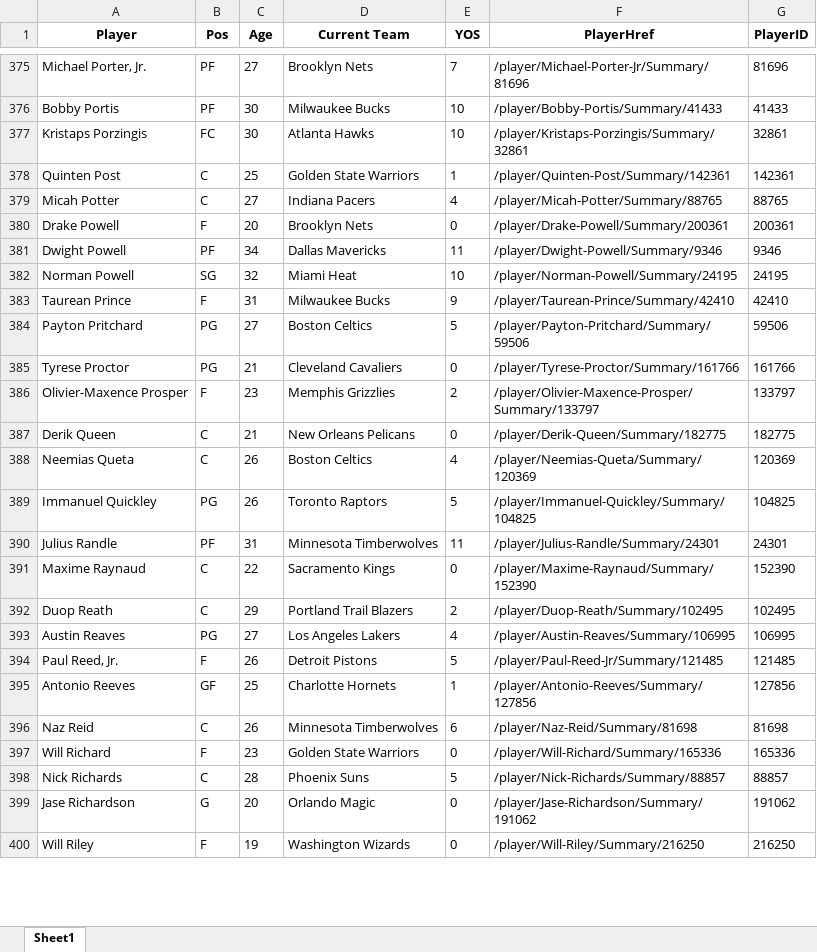
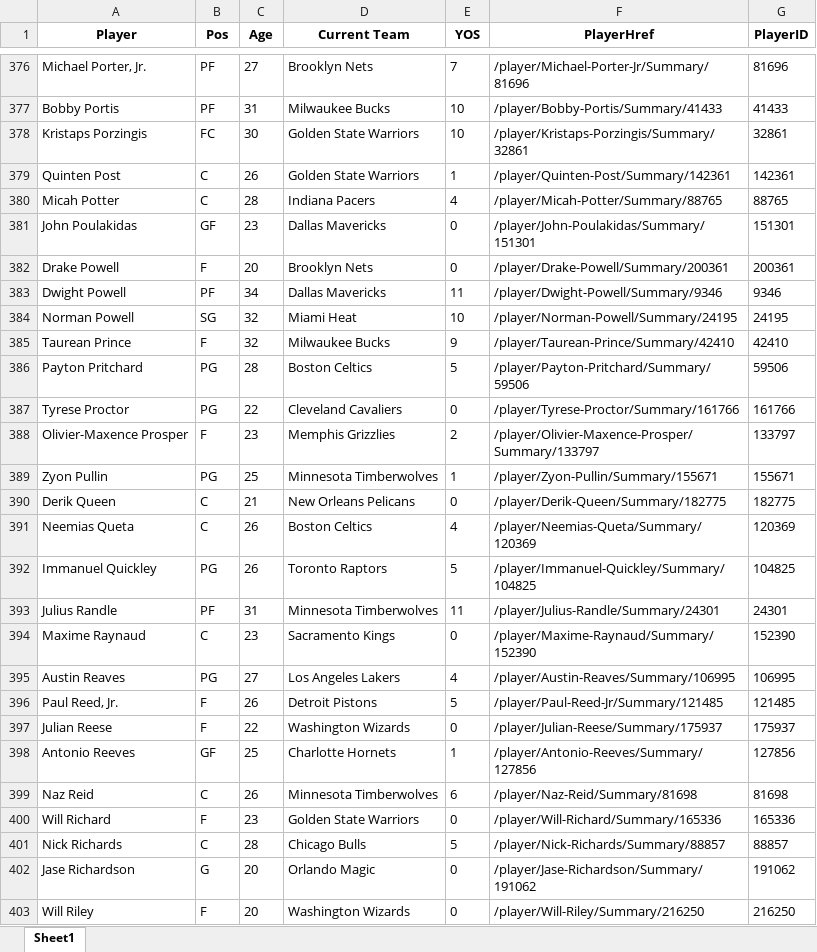
Before and after one commit to cesarths10/NBA, an Excel workbook: players.xlsx, sheet Sheet1, drawn as a sheet; only a part is shown, gaps mark what is left out; values as stored, in another font and other column widths than the file's, no borders; removed rows and columns are numbered as before the commit, all else as after; the diff covers the shown part only; the diff names each change by its address in the sheet, - before the commit and + after, or states it on an @@ line.

```diff
--- a/players.xlsx (sheet Sheet1)
+++ b/players.xlsx (sheet Sheet1)
-C377 (Age): 30
+C377 (Age): 31
-D378 (Current Team): Atlanta Hawks
+D378 (Current Team): Golden State Warriors
-C379 (Age): 25
+C379 (Age): 26
-C380 (Age): 27
+C380 (Age): 28
+row 381: John Poulakidas | GF | 23 | Dallas Mavericks | 0 | /player/John-Poulakidas/Summary/151301 | 151301
-C385 (Age): 31
+C385 (Age): 32
-C386 (Age): 27
+C386 (Age): 28
-C387 (Age): 21
+C387 (Age): 22
+row 389: Zyon Pullin | PG | 25 | Minnesota Timberwolves | 1 | /player/Zyon-Pullin/Summary/155671 | 155671
-C394 (Age): 22
+C394 (Age): 23
-row 392: Duop Reath | C | 29 | Portland Trail Blazers | 2 | /player/Duop-Reath/Summary/102495 | 102495
+row 397: Julian Reese | F | 22 | Washington Wizards | 0 | /player/Julian-Reese/Summary/175937 | 175937
-D401 (Current Team): Phoenix Suns
+D401 (Current Team): Chicago Bulls
-C403 (Age): 19
+C403 (Age): 20
```
Also changed, not shown: 29 added rows, 29 removed rows and 205 edited cells elsewhere in this sheet, 2 other files.
